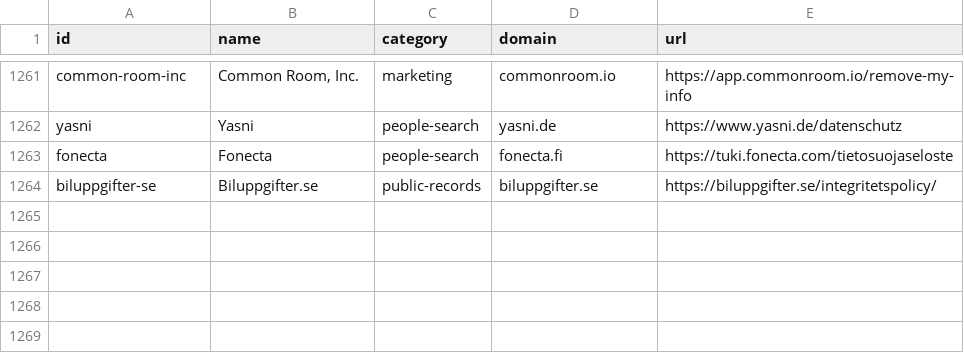
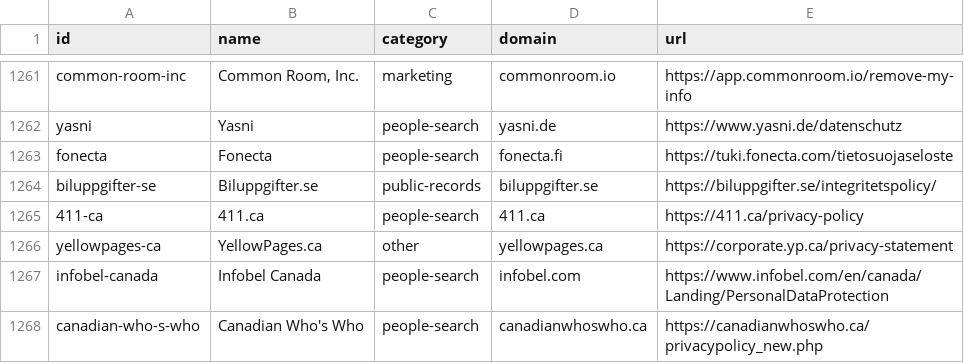
Before and after one commit to cvs0/data-brokers-list, a CSV file: data/v1/catalog-ids.csv, drawn as a sheet; only a part is shown, gaps mark what is left out.

```diff
--- a/data/v1/catalog-ids.csv
+++ b/data/v1/catalog-ids.csv
@@ -1264 +1264,5 @@ fonecta,Fonecta,people-search,fonecta.fi,https://tuki.fonecta.com/tietosuojaselo
 biluppgifter-se,Biluppgifter.se,public-records,biluppgifter.se,https://biluppgifter.se/integritetspolicy/
+411-ca,411.ca,people-search,411.ca,https://411.ca/privacy-policy
+yellowpages-ca,YellowPages.ca,other,yellowpages.ca,https://corporate.yp.ca/privacy-statement
+infobel-canada,Infobel Canada,people-search,infobel.com,https://www.infobel.com/en/canada/Landing/PersonalDataProtection
+canadian-who-s-who,Canadian Who's Who,people-search,canadianwhoswho.ca,https://canadianwhoswho.ca/privacypolicy_new.php
```
Also changed, not shown: data/v3/brokers.csv, data/v4/brokers.csv, 14 other files.
